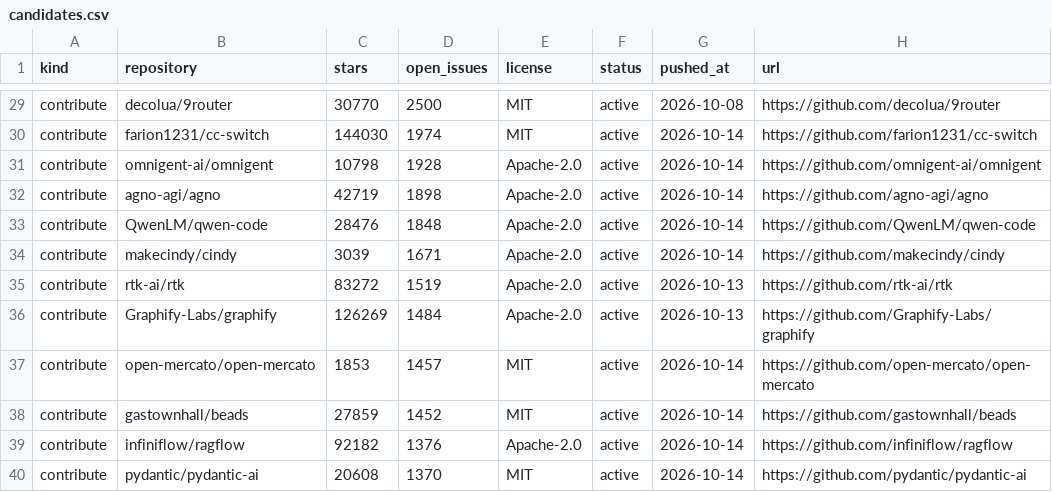
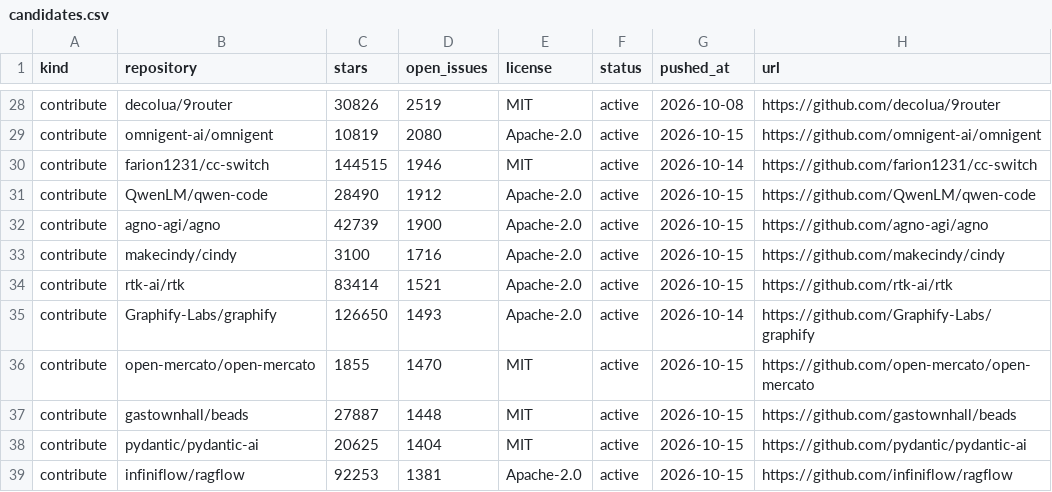
Before and after one commit to Keremozdemirra/agent-vitals, a CSV file: data/candidates.csv, drawn as a sheet; only a part is shown, gaps mark what is left out; removed rows and columns are numbered as before the commit, all else as after; the diff covers the shown part only; the diff names each change by its address in the sheet, - before the commit and + after, or states it on an @@ line.

```diff
--- a/data/candidates.csv
+++ b/data/candidates.csv
-C28 (stars): 30770
+C28 (stars): 30826
-D28 (open_issues): 2500
+D28 (open_issues): 2519
+row 29: contribute | omnigent-ai/omnigent | 10819 | 2080 | Apache-2.0 | active | 2026-10-15 | https://github.com/omnigent-ai/omnigent
-C30 (stars): 144030
+C30 (stars): 144515
-D30 (open_issues): 1974
+D30 (open_issues): 1946
-B31 (repository): omnigent-ai/omnigent
+B31 (repository): QwenLM/qwen-code
-C31 (stars): 10798
+C31 (stars): 28490
-D31 (open_issues): 1928
+D31 (open_issues): 1912
-G31:G32 (pushed_at): 2026-10-14
+G31:G32 (pushed_at): 2026-10-15
-H31 (url): https://github.com/omnigent-ai/omnigent
+H31 (url): https://github.com/QwenLM/qwen-code
-C32 (stars): 42719
+C32 (stars): 42739
-D32 (open_issues): 1898
+D32 (open_issues): 1900
-row 33: contribute | QwenLM/qwen-code | 28476 | 1848 | Apache-2.0 | active | 2026-10-14 | https://github.com/QwenLM/qwen-code
-C33 (stars): 3039
+C33 (stars): 3100
-D33 (open_issues): 1671
+D33 (open_issues): 1716
-G33 (pushed_at): 2026-10-14
+G33 (pushed_at): 2026-10-15
-C34 (stars): 83272
+C34 (stars): 83414
-D34 (open_issues): 1519
+D34 (open_issues): 1521
-G34 (pushed_at): 2026-10-13
+G34 (pushed_at): 2026-10-15
-C35 (stars): 126269
+C35 (stars): 126650
-D35 (open_issues): 1484
+D35 (open_issues): 1493
-G35 (pushed_at): 2026-10-13
+G35 (pushed_at): 2026-10-14
-C36 (stars): 1853
+C36 (stars): 1855
-D36 (open_issues): 1457
+D36 (open_issues): 1470
-G36:G37 (pushed_at): 2026-10-14
+G36:G37 (pushed_at): 2026-10-15
-C37 (stars): 27859
+C37 (stars): 27887
-D37 (open_issues): 1452
+D37 (open_issues): 1448
-row 39: contribute | infiniflow/ragflow | 92182 | 1376 | Apache-2.0 | active | 2026-10-14 | https://github.com/infiniflow/ragflow
-C38 (stars): 20608
+C38 (stars): 20625
-D38 (open_issues): 1370
+D38 (open_issues): 1404
-G38 (pushed_at): 2026-10-14
+G38 (pushed_at): 2026-10-15
+row 39: contribute | infiniflow/ragflow | 92253 | 1381 | Apache-2.0 | active | 2026-10-15 | https://github.com/infiniflow/ragflow
```
Also changed, not shown: 1 added row, 1 removed row and 36 edited cells elsewhere in this file, data/history.csv, 5 other files.
